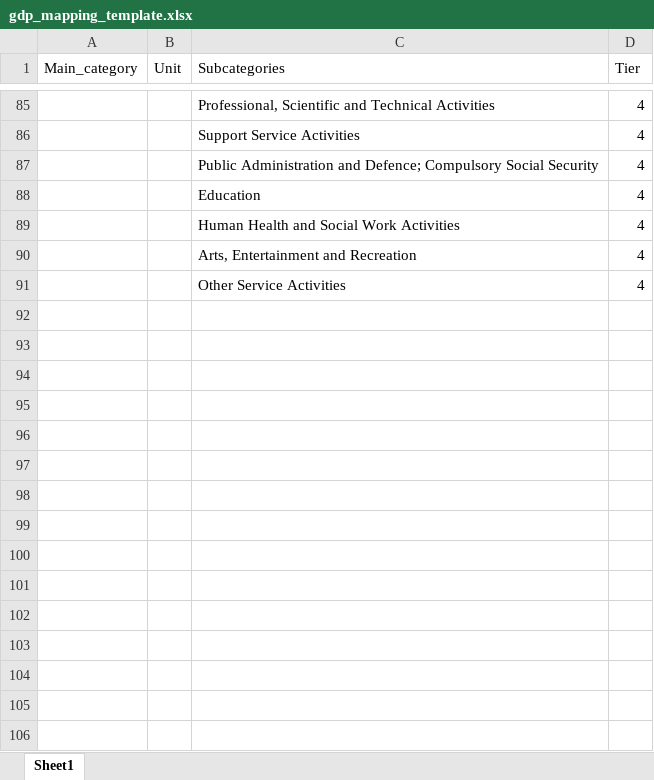
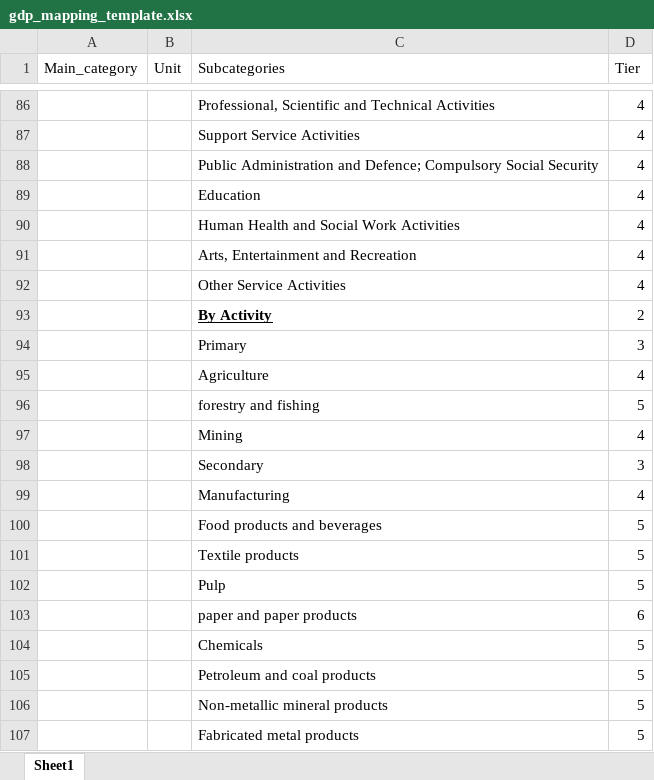
Before and after one commit to Paul-Edward-C/econ-db, an Excel workbook: app/db/mapping/gdp/gdp_mapping_template.xlsx, sheet Sheet1, drawn as a sheet; only a part is shown, gaps mark what is left out; values as stored, in another font and other column widths than the file's, no borders; charts and pictures not drawn; the diff covers the shown part only; the diff names each change by its address in the sheet, - before the commit and + after, or states it on an @@ line.

Commit message:
updates to gdp_mapping adding some gdp deflator options and by activity options

```diff
--- a/app/db/mapping/gdp/gdp_mapping_template.xlsx (sheet Sheet1)
+++ b/app/db/mapping/gdp/gdp_mapping_template.xlsx (sheet Sheet1)
+row 93:  |  | By Activity | 2
+row 94:  |  | Primary | 3
+row 95:  |  | Agriculture | 4
+row 96:  |  | forestry and fishing | 5
+row 97:  |  | Mining | 4
+row 98:  |  | Secondary | 3
+row 99:  |  | Manufacturing | 4
+row 100:  |  | Food products and beverages | 5
+row 101:  |  | Textile products | 5
+row 102:  |  | Pulp | 5
+row 103:  |  | paper and paper products | 6
+row 104:  |  | Chemicals | 5
+row 105:  |  | Petroleum and coal products | 5
+row 106:  |  | Non-metallic mineral products | 5
+row 107:  |  | Fabricated metal products | 5
```
Also changed, not shown: 1 added row and 14 edited cells elsewhere in this sheet, charts or pictures, 8 other files.
